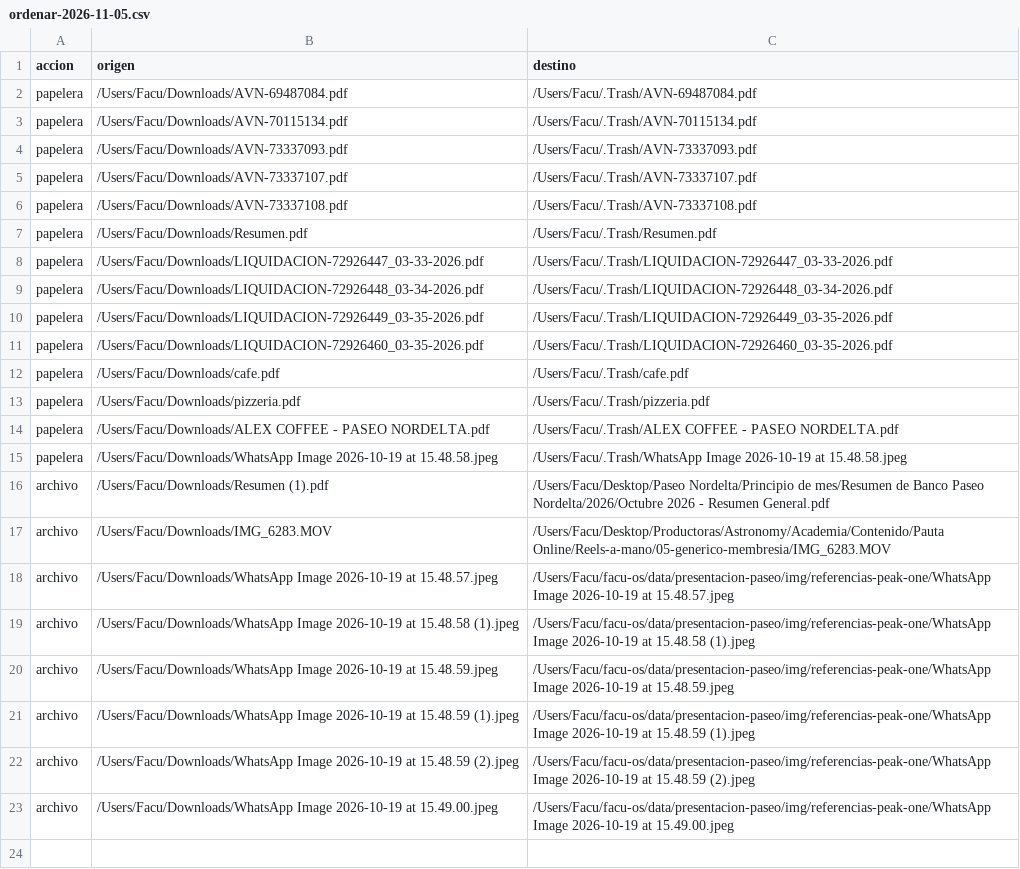
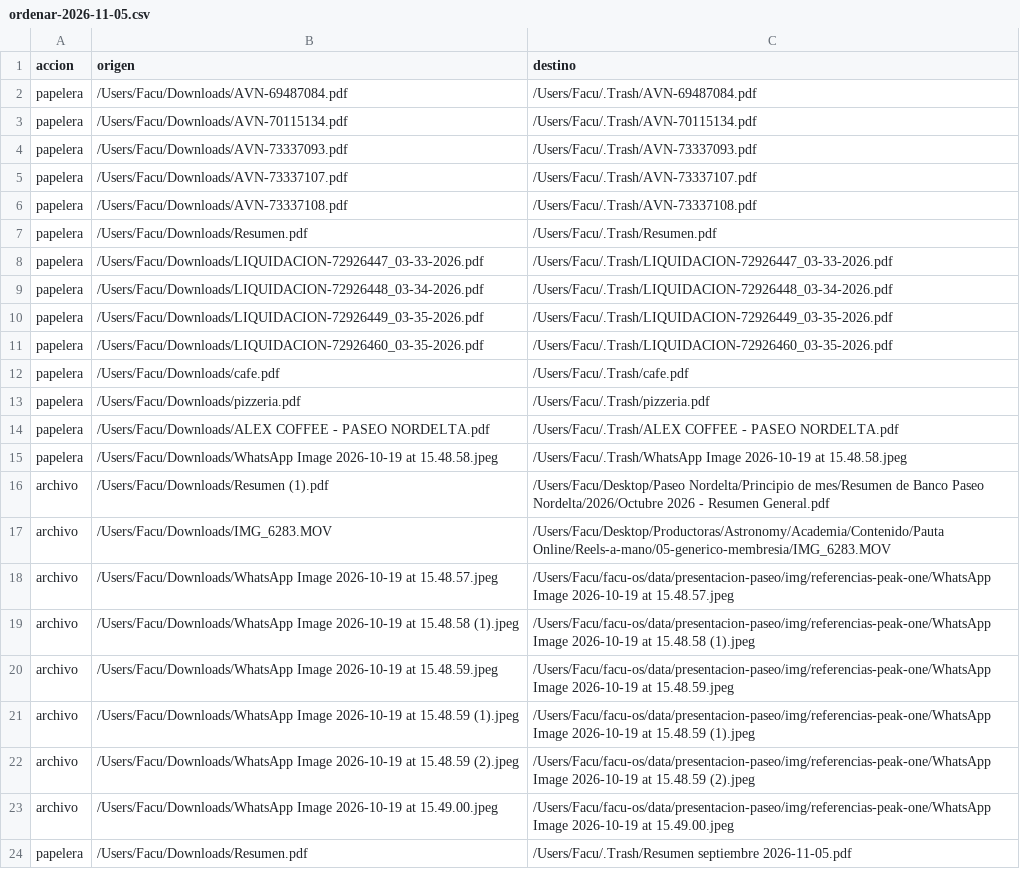
Before and after one commit to facue1900-byte/facu-os, a CSV file: archive/ordenar-2026-11-05.csv, drawn as a sheet.

```diff
--- a/archive/ordenar-2026-11-05.csv
+++ b/archive/ordenar-2026-11-05.csv
@@ -23 +23,2 @@ archivo,"/Users/Facu/Downloads/WhatsApp Image 2026-10-19 at 15.48.59 (2).jpeg","
 archivo,"/Users/Facu/Downloads/WhatsApp Image 2026-10-19 at 15.49.00.jpeg","/Users/Facu/facu-os/data/presentacion-paseo/img/referencias-peak-one/WhatsApp Image 2026-10-19 at 15.49.00.jpeg"
+papelera,"/Users/Facu/Downloads/Resumen.pdf","/Users/Facu/.Trash/Resumen septiembre 2026-11-05.pdf"
```
